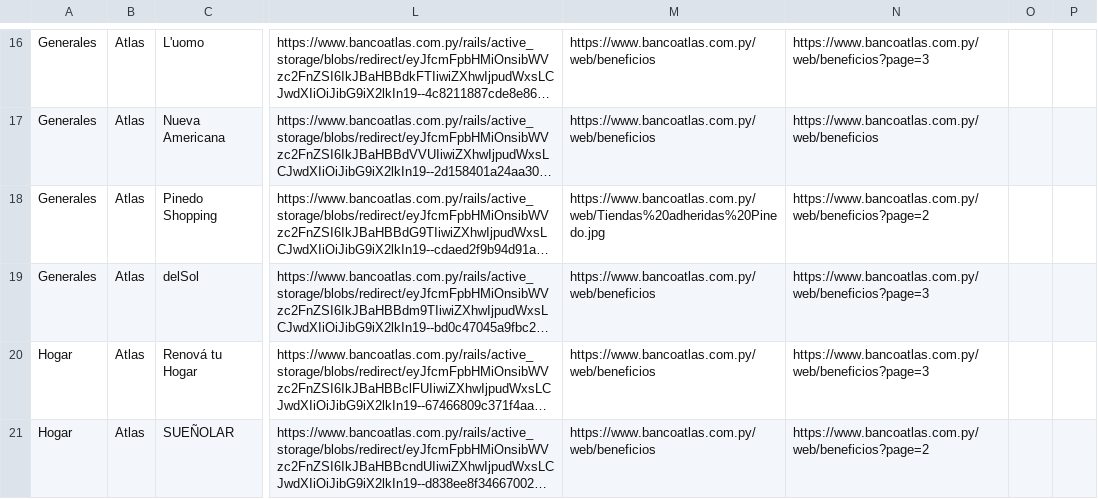
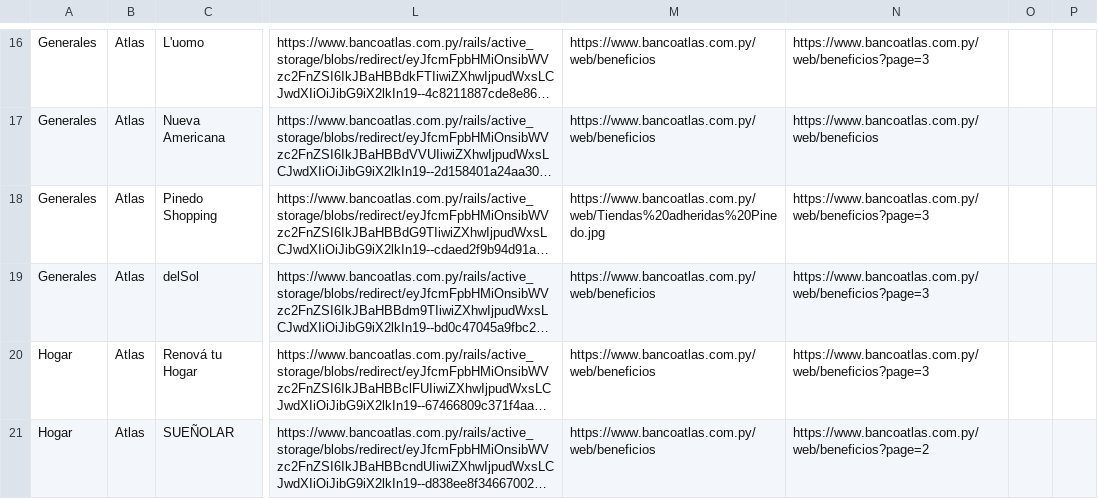
Before and after one commit to giumontebruno/promo-bancos-py, a CSV file: outputs/atlas_beneficios_por_categoria.csv, drawn as a sheet; only a part is shown, gaps mark what is left out; long unchanged cells end in …; the diff covers the shown part only; the diff names each change by its address in the sheet, - before the commit and + after, or states it on an @@ line.

```diff
--- a/outputs/atlas_beneficios_por_categoria.csv
+++ b/outputs/atlas_beneficios_por_categoria.csv
-N18: https://www.bancoatlas.com.py/web/beneficios?page=2
+N18: https://www.bancoatlas.com.py/web/beneficios?page=3
```
Also changed, not shown: 1 added row elsewhere in this file, outputs/basa_beneficios_por_categoria.csv, outputs/gnb_catalogo_oficial.csv, 39 other files.
